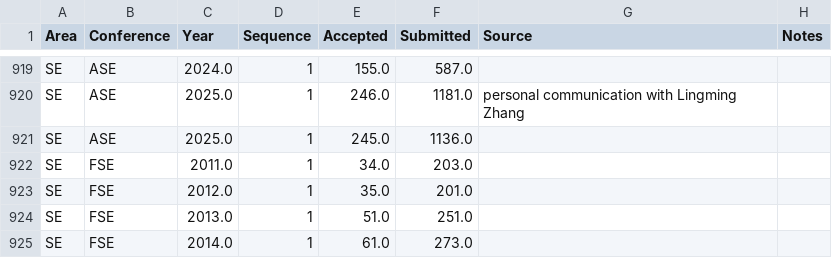
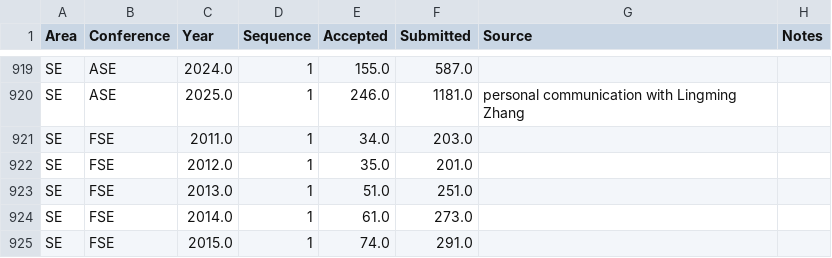
Before and after one commit to emeryberger/csconferences, a CSV file: csconferences.csv, drawn as a sheet; only a part is shown, gaps mark what is left out; the shorter side is filled out with more unchanged rows.

```diff
--- a/csconferences.csv
+++ b/csconferences.csv
@@ -920,3 +920,2 @@ SE,ASE,2024.0,1,155.0,587.0,,
 SE,ASE,2025.0,1,246.0,1181.0,personal communication with Lingming Zhang,
-SE,ASE,2025.0,1,245.0,1136.0,,
 SE,FSE,2011.0,1,34.0,203.0,,
```
Also changed, not shown: 2 other files.
